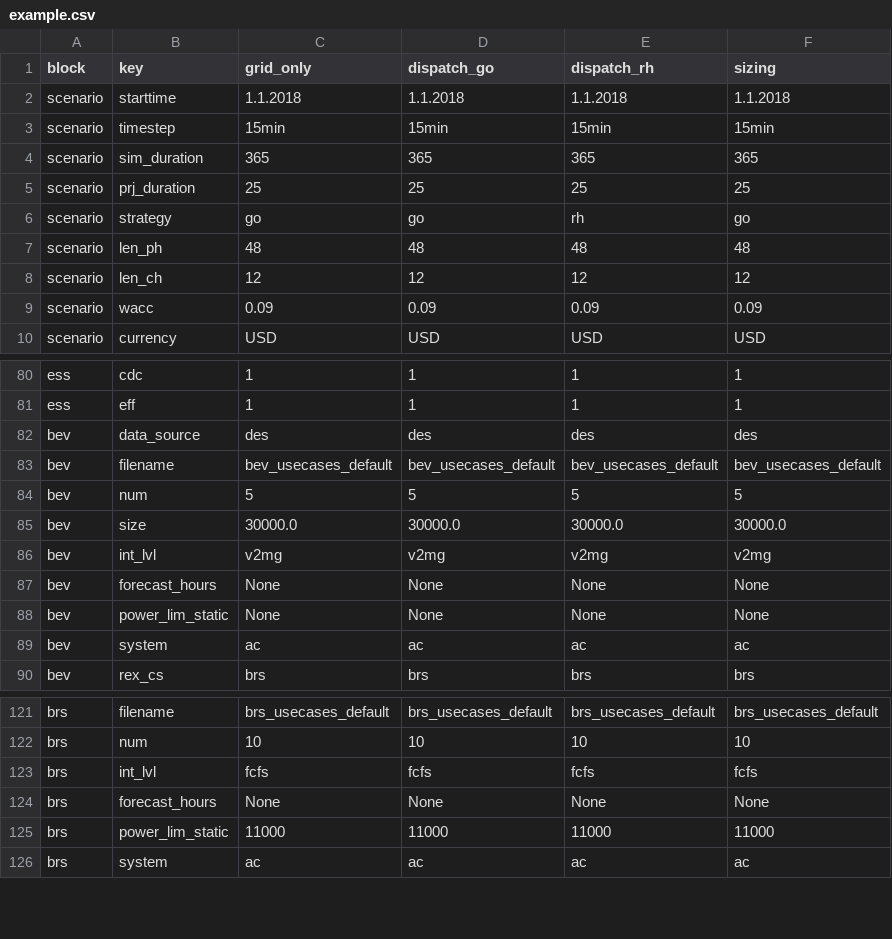
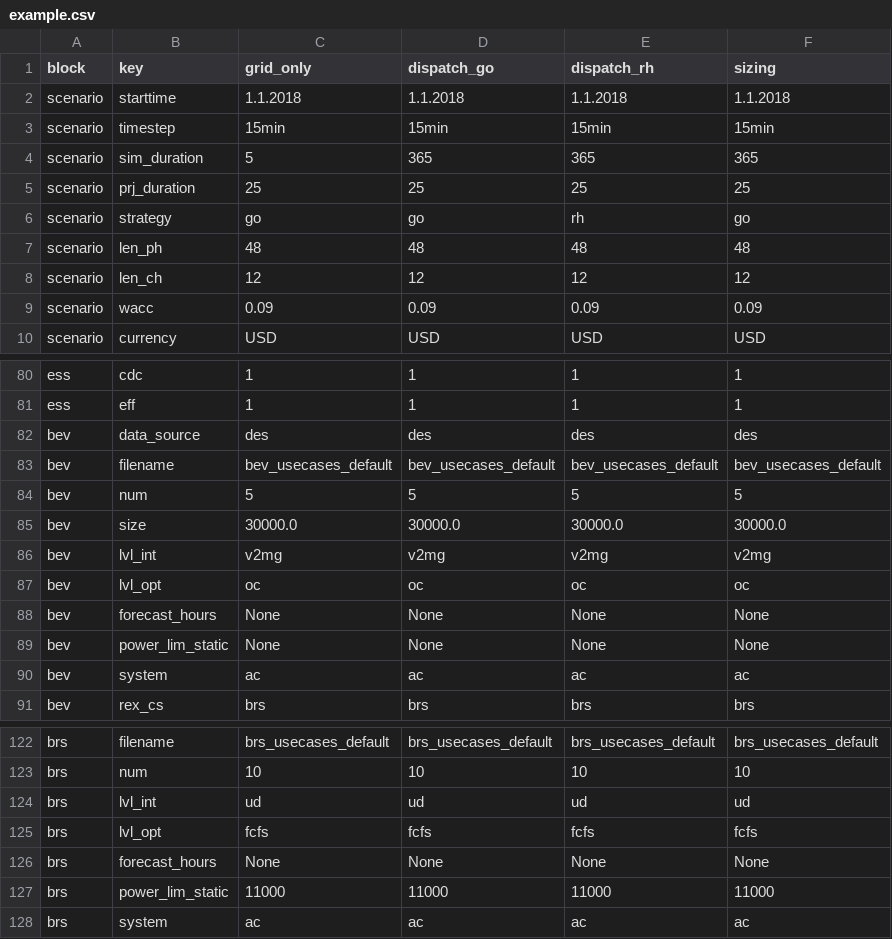
Before and after one commit to TUMFTM/REVOL-E-TION, a CSV file: input/scenarios/example.csv, drawn as a sheet; only a part is shown, gaps mark what is left out.

Commit message:
Split int_lvl into lvl_int (physical integration level) and lvl_opt (optimization level). Also updated parameter table in README.md

```diff
--- a/input/scenarios/example.csv
+++ b/input/scenarios/example.csv
@@ -3,3 +3,3 @@ scenario,starttime,1.1.2018,1.1.2018,1.1.2018,1.1.2018
 scenario,timestep,15min,15min,15min,15min
-scenario,sim_duration,365,365,365,365
+scenario,sim_duration,5,365,365,365
 scenario,prj_duration,25,25,25,25
@@ -85,3 +85,4 @@ bev,num,5,5,5,5
 bev,size,30000.0,30000.0,30000.0,30000.0
-bev,int_lvl,v2mg,v2mg,v2mg,v2mg
+bev,lvl_int,v2mg,v2mg,v2mg,v2mg
+bev,lvl_opt,oc,oc,oc,oc
 bev,forecast_hours,None,None,None,None
@@ -122,3 +123,4 @@ brs,filename,brs_usecases_default,brs_usecases_default,brs_usecases_default,brs_
 brs,num,10,10,10,10
-brs,int_lvl,fcfs,fcfs,fcfs,fcfs
+brs,lvl_int,ud,ud,ud,ud
+brs,lvl_opt,fcfs,fcfs,fcfs,fcfs
 brs,forecast_hours,None,None,None,None
```
Also changed, not shown: 4 other files.
